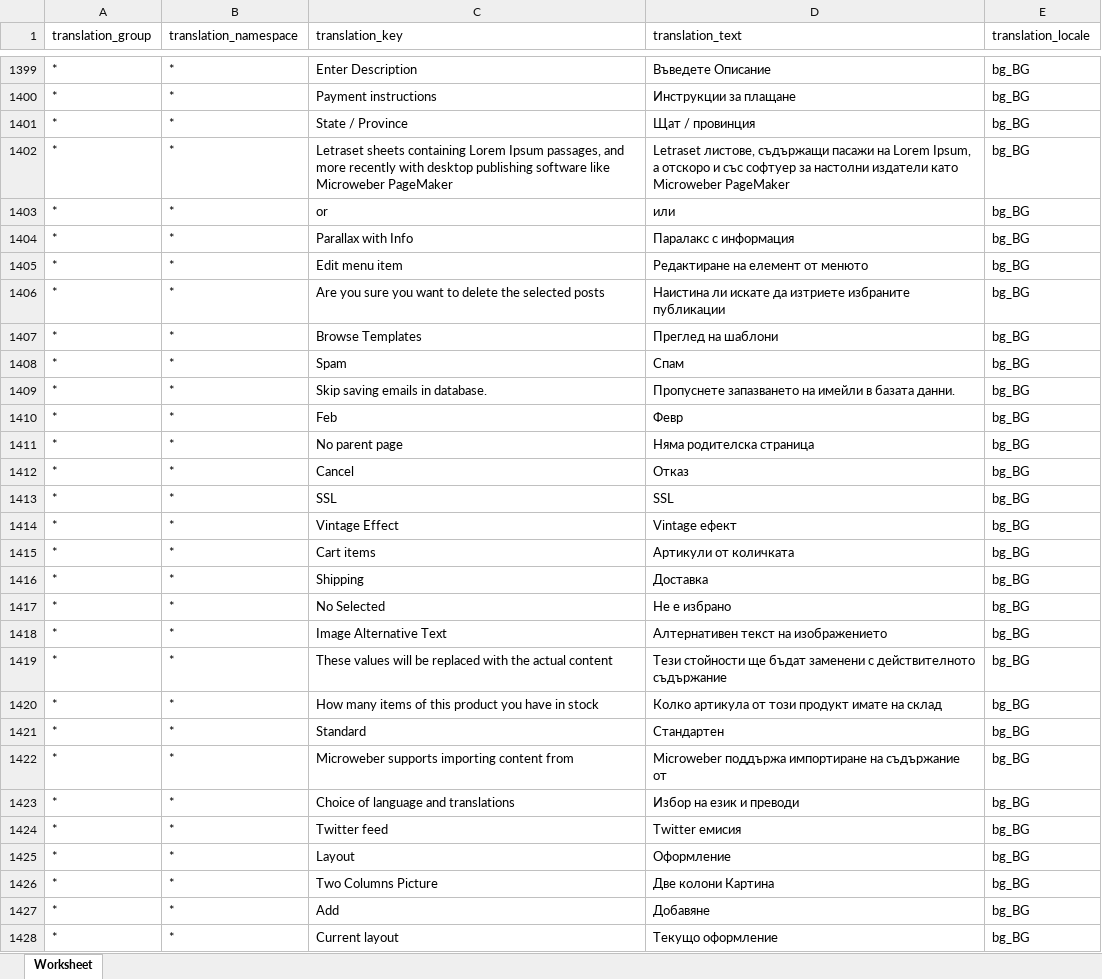
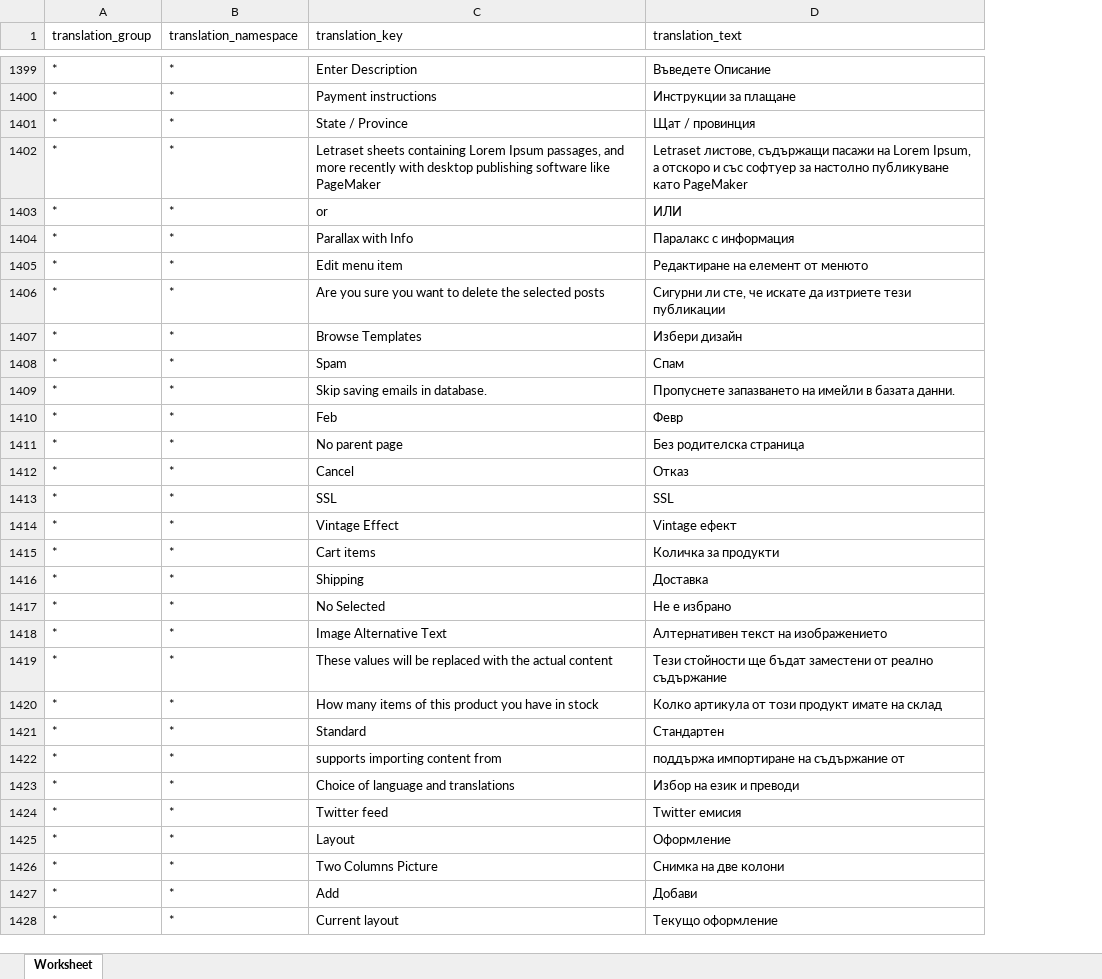
Before and after one commit to microweber/microweber, an Excel workbook: src/MicroweberPackages/Translation/resources/lang_xlsx/bg_BG.xlsx, sheet Worksheet, drawn as a sheet; only a part is shown, gaps mark what is left out; values as stored, in another font and other column widths than the file's, no borders; the diff covers the shown part only; the diff names each change by its address in the sheet, - before the commit and + after, or states it on an @@ line.

```diff
--- a/src/MicroweberPackages/Translation/resources/lang_xlsx/bg_BG.xlsx (sheet Worksheet)
+++ b/src/MicroweberPackages/Translation/resources/lang_xlsx/bg_BG.xlsx (sheet Worksheet)
-column E (translation_locale), rows 1399-1428: all bg_BG
-C1402 (translation_key): …software like Microweber PageMaker
+C1402 (translation_key): …software like PageMaker
-D1402 (translation_text): …софтуер за настолни издатели като Microweber PageMaker
+D1402 (translation_text): …софтуер за настолно публикуване като PageMaker
-D1403 (translation_text): или
+D1403 (translation_text): ИЛИ
-D1406 (translation_text): Наистина ли искате да изтриете избраните публикации
+D1406 (translation_text): Сигурни ли сте, че искате да изтриете тези публикации
-D1407 (translation_text): Преглед на шаблони
+D1407 (translation_text): Избери дизайн
-D1411 (translation_text): Няма родителска страница
+D1411 (translation_text): Без родителска страница
-D1415 (translation_text): Артикули от количката
+D1415 (translation_text): Количка за продукти
-D1419 (translation_text): …ще бъдат заменени с действителното съдържание
+D1419 (translation_text): …ще бъдат заместени от реално съдържание
-C1422 (translation_key): Microweber supports importing content from
+C1422 (translation_key): supports importing content from
-D1422 (translation_text): Microweber поддържа импортиране на съдържание от
+D1422 (translation_text): поддържа импортиране на съдържание от
-D1426 (translation_text): Две колони Картина
+D1426 (translation_text): Снимка на две колони
-D1427 (translation_text): Добавяне
+D1427 (translation_text): Добави
```
Also changed, not shown: 457 edited cells elsewhere in this sheet, src/MicroweberPackages/Translation/resources/lang_xlsx/en_US.xlsx, src/MicroweberPackages/Translation/resources/lang_xlsx/hr_HR.xlsx, 32 other files.
